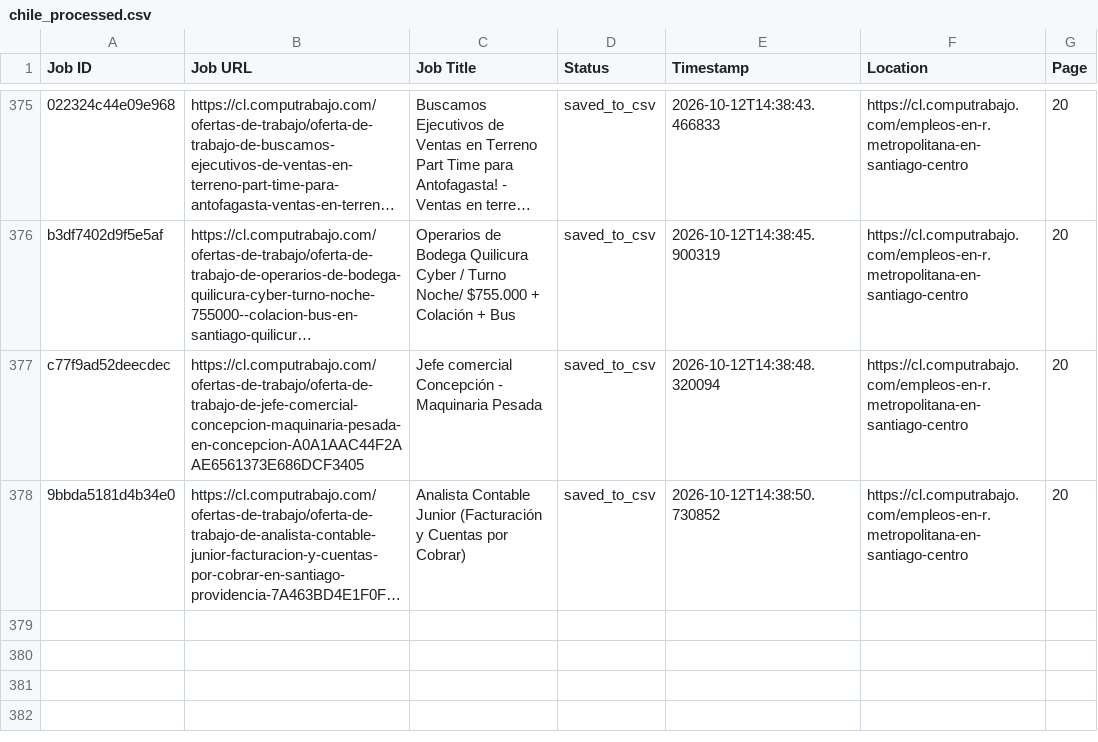
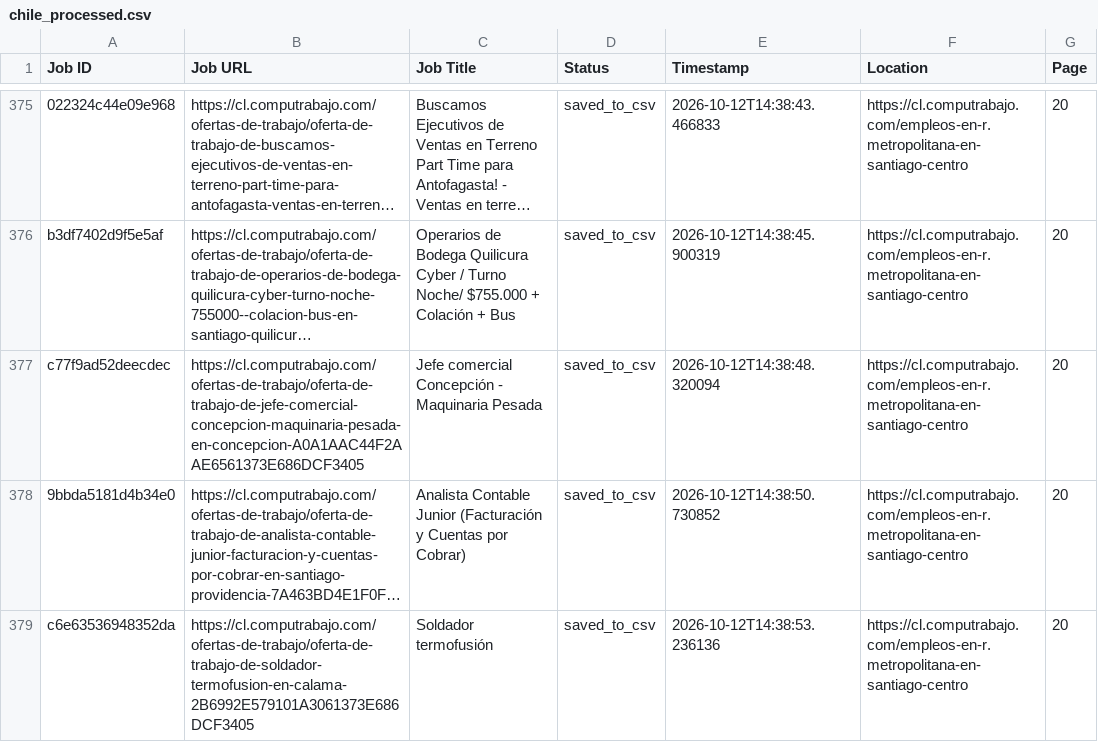
Before and after one commit to liliankason/computrabajo_chile_scraper, a CSV file: chile_processed.csv, drawn as a sheet; only a part is shown, gaps mark what is left out; long unchanged cells end in …; the diff names each change by its address in the sheet, - before the commit and + after, or states it on an @@ line.

```diff
--- a/chile_processed.csv
+++ b/chile_processed.csv
+row 379: c6e63536948352da | https://cl.computrabajo.com/ofertas-de-trabajo/oferta-de-trabajo-de-soldador-termofusion-en-calama-2B6992E579101A3061373E686DCF3405 | Soldador termofusión | saved_to_csv | 2026-10-12T14:38:53.236136 | https://cl.computrabajo.com/empleos-en-r.metropolitana-en-santiago-centro | 20
```
Also changed, not shown: chile_scraped_jobs.csv, 1 other file.
